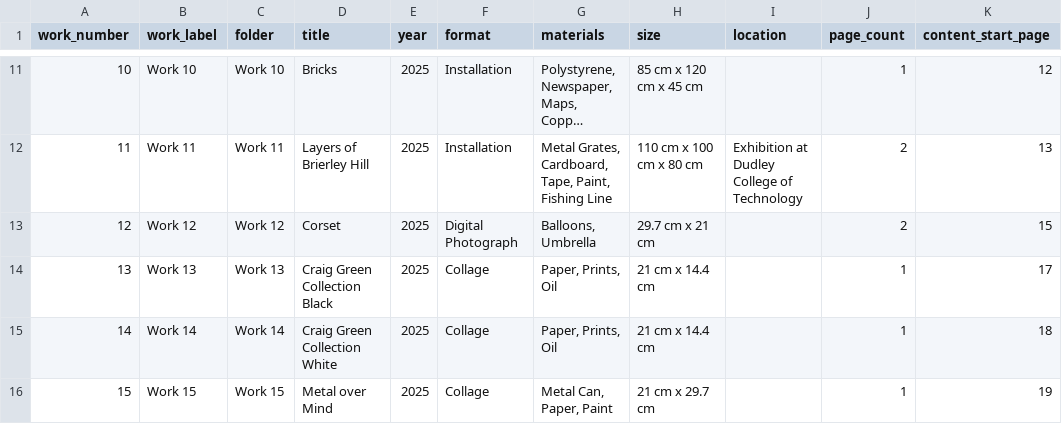
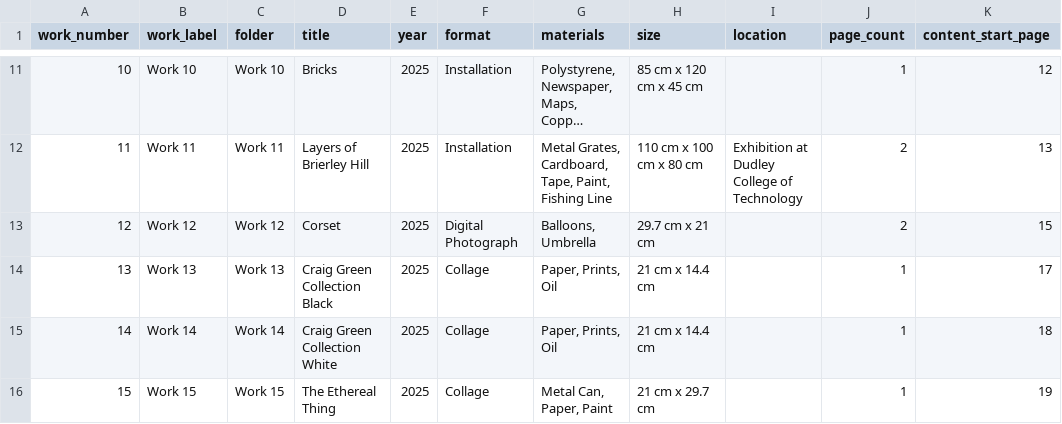
Before and after one commit to GeorgeFejer91/annafejer.art, a CSV file: Portfolio/portfolio_compiled_works_metadata/catalog.csv, drawn as a sheet; only a part is shown, gaps mark what is left out; long unchanged cells end in …; the diff names each change by its address in the sheet, - before the commit and + after, or states it on an @@ line.

```diff
--- a/Portfolio/portfolio_compiled_works_metadata/catalog.csv
+++ b/Portfolio/portfolio_compiled_works_metadata/catalog.csv
-D16 (title): Metal over Mind
+D16 (title): The Ethereal Thing
```
Also changed, not shown: Portfolio/portfolio_compiled_works_metadata/filename_map.csv, 12 other files.
